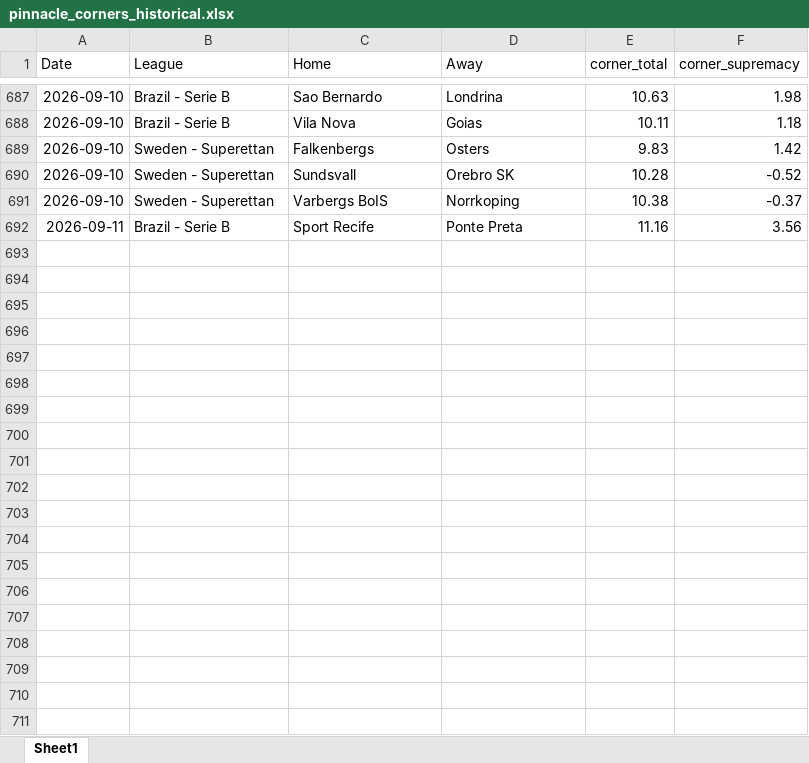
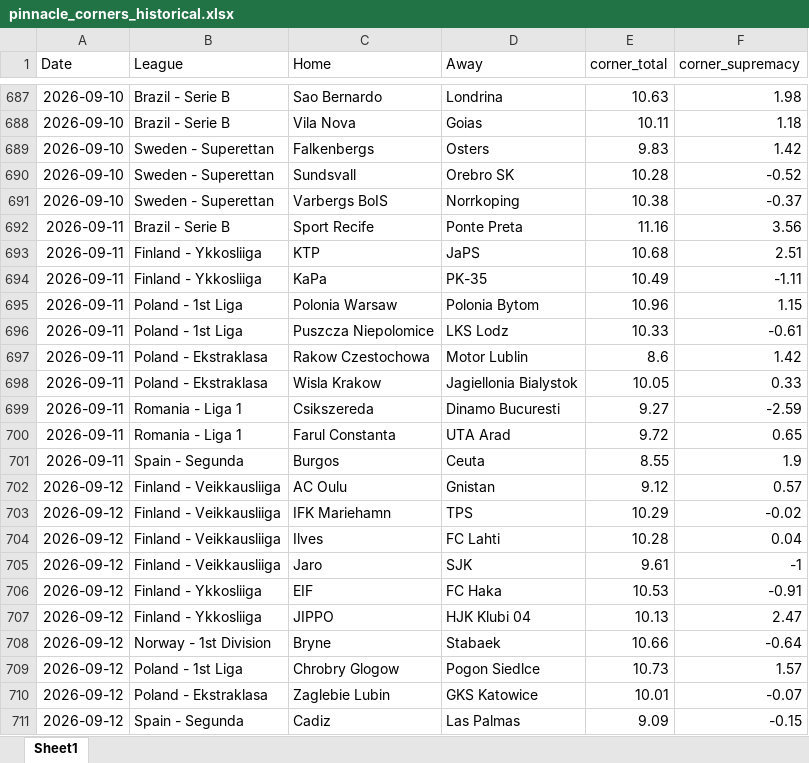
Before and after one commit to super-luke-chambers/pin_scraper, an Excel workbook: outputs/pinnacle_corners_historical.xlsx, sheet Sheet1, drawn as a sheet; only a part is shown, gaps mark what is left out; values as stored, in another font and other column widths than the file's, no borders; the diff covers the shown part only; the diff names each change by its address in the sheet, - before the commit and + after, or states it on an @@ line.

```diff
--- a/outputs/pinnacle_corners_historical.xlsx (sheet Sheet1)
+++ b/outputs/pinnacle_corners_historical.xlsx (sheet Sheet1)
+row 693: 2026-09-11 | Finland - Ykkosliiga | KTP | JaPS | 10.68 | 2.51
+row 694: 2026-09-11 | Finland - Ykkosliiga | KaPa | PK-35 | 10.49 | -1.11
+row 695: 2026-09-11 | Poland - 1st Liga | Polonia Warsaw | Polonia Bytom | 10.96 | 1.15
+row 696: 2026-09-11 | Poland - 1st Liga | Puszcza Niepolomice | LKS Lodz | 10.33 | -0.61
+row 697: 2026-09-11 | Poland - Ekstraklasa | Rakow Czestochowa | Motor Lublin | 8.6 | 1.42
+row 698: 2026-09-11 | Poland - Ekstraklasa | Wisla Krakow | Jagiellonia Bialystok | 10.05 | 0.33
+row 699: 2026-09-11 | Romania - Liga 1 | Csikszereda | Dinamo Bucuresti | 9.27 | -2.59
+row 700: 2026-09-11 | Romania - Liga 1 | Farul Constanta | UTA Arad | 9.72 | 0.65
+row 701: 2026-09-11 | Spain - Segunda | Burgos | Ceuta | 8.55 | 1.9
+row 702: 2026-09-12 | Finland - Veikkausliiga | AC Oulu | Gnistan | 9.12 | 0.57
+row 703: 2026-09-12 | Finland - Veikkausliiga | IFK Mariehamn | TPS | 10.29 | -0.02
+row 704: 2026-09-12 | Finland - Veikkausliiga | Ilves | FC Lahti | 10.28 | 0.04
+row 705: 2026-09-12 | Finland - Veikkausliiga | Jaro | SJK | 9.61 | -1
+row 706: 2026-09-12 | Finland - Ykkosliiga | EIF | FC Haka | 10.53 | -0.91
+row 707: 2026-09-12 | Finland - Ykkosliiga | JIPPO | HJK Klubi 04 | 10.13 | 2.47
+row 708: 2026-09-12 | Norway - 1st Division | Bryne | Stabaek | 10.66 | -0.64
+row 709: 2026-09-12 | Poland - 1st Liga | Chrobry Glogow | Pogon Siedlce | 10.73 | 1.57
+row 710: 2026-09-12 | Poland - Ekstraklasa | Zaglebie Lubin | GKS Katowice | 10.01 | -0.07
+row 711: 2026-09-12 | Spain - Segunda | Cadiz | Las Palmas | 9.09 | -0.15
```
Also changed, not shown: 29 added rows elsewhere in this sheet, outputs/pinnacle_odds_data.xlsx, 2 other files.
